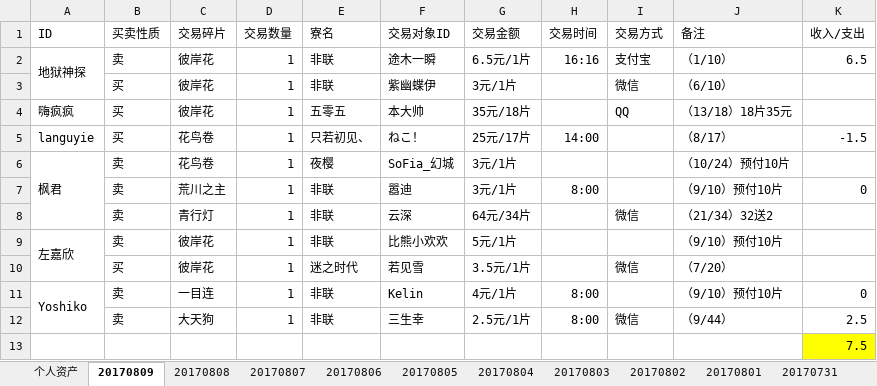
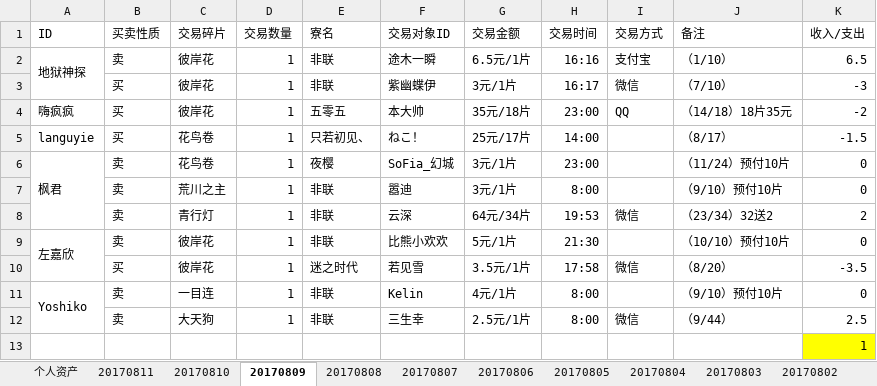
Before and after one commit to ZheS/yys_trade, an Excel workbook: 阴阳师交易记录.xlsx, sheet 20170809, drawn as a sheet; values as stored, in another font and other column widths than the file's, no borders; the diff names each change by its address in the sheet, - before the commit and + after, or states it on an @@ line.

```diff
--- a/阴阳师交易记录.xlsx (sheet 20170809)
+++ b/阴阳师交易记录.xlsx (sheet 20170809)
+sheet tab: 20170811
+sheet tab: 20170810
-H3 (交易时间): (empty)
+H3 (交易时间): 16:17
-J3 (备注): （6/10）
+J3 (备注): （7/10）
-K3 (收入/支出): (empty)
+K3 (收入/支出): -3
-H4 (交易时间): (empty)
+H4 (交易时间): 23:00
-J4 (备注): （13/18）18片35元
+J4 (备注): （14/18）18片35元
-K4 (收入/支出): (empty)
+K4 (收入/支出): -2
-H6 (交易时间): (empty)
+H6 (交易时间): 23:00
-J6 (备注): （10/24）预付10片
+J6 (备注): （11/24）预付10片
-K6 (收入/支出): (empty)
+K6 (收入/支出): 0
-H8 (交易时间): (empty)
+H8 (交易时间): 19:53
-J8 (备注): （21/34）32送2
+J8 (备注): （23/34）32送2
-K8 (收入/支出): (empty)
+K8 (收入/支出): 2
-H9 (交易时间): (empty)
+H9 (交易时间): 21:30
-J9 (备注): （9/10）预付10片
+J9 (备注): （10/10）预付10片
-K9 (收入/支出): (empty)
+K9 (收入/支出): 0
-H10 (交易时间): (empty)
+H10 (交易时间): 17:58
-J10 (备注): （7/20）
+J10 (备注): （8/20）
-K10 (收入/支出): (empty)
+K10 (收入/支出): -3.5
-K13 (收入/支出): 7.5
+K13 (收入/支出): 1
```
Also changed, not shown: sheet 个人资产.
